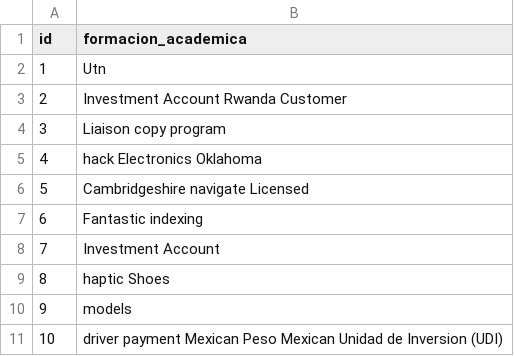
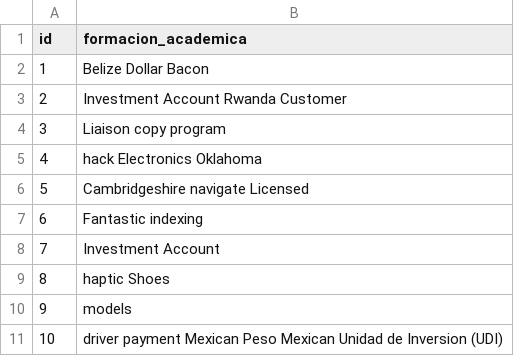
Before and after one commit to BenjaminCarrera/4TS, a CSV file: src/main/resources/config/liquibase/data/formacion_academica.csv, drawn as a sheet.

```diff
--- a/src/main/resources/config/liquibase/data/formacion_academica.csv
+++ b/src/main/resources/config/liquibase/data/formacion_academica.csv
@@ -1,3 +1,3 @@
 id;formacion_academica
-1;Utn
+1;Belize Dollar Bacon
 2;Investment Account Rwanda Customer
```
Also changed, not shown: src/main/resources/config/liquibase/data/categoria_skill.csv, src/main/resources/config/liquibase/data/estatus_tarea.csv, 37 other files.
